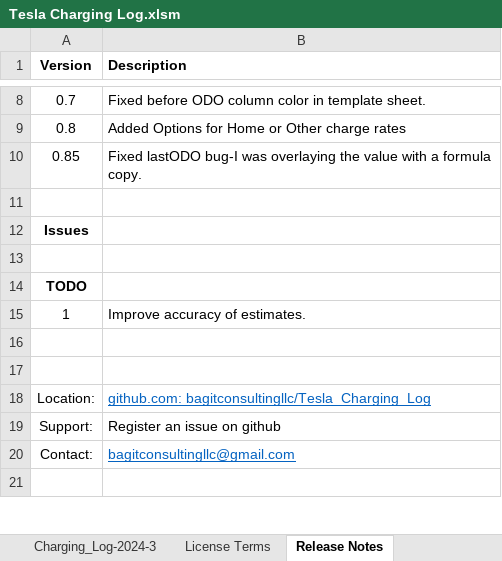
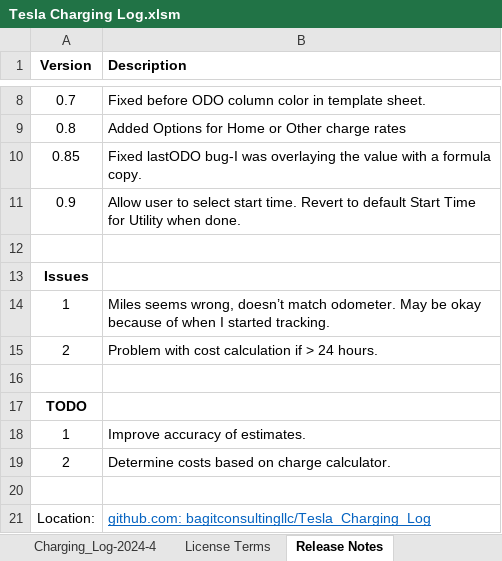
Before and after one commit to bagitconsultingllc/Tesla_Charging_Log, an Excel workbook: Tesla Charging Log.xlsm, sheet Release Notes, drawn as a sheet; only a part is shown, gaps mark what is left out; the shorter side is filled out with more unchanged rows; values as stored, in another font and other column widths than the file's, no borders; addresses are those after the commit; the diff names each change by its address in the sheet, - before the commit and + after, or states it on an @@ line.

Commit message:
Add customized start time on calculator sheet

```diff
--- a/Tesla Charging Log.xlsm (sheet Release Notes)
+++ b/Tesla Charging Log.xlsm (sheet Release Notes)
@@ sheet tab hidden: Charging_Log-2024-3 @@
+sheet tab: Charging_Log-2024-4
+row 11: 0.9 | Allow user to select start time. Revert to default Start Time for Utility when done.
+row 14: 1 | Miles seems wrong, doesn’t match odometer. May be okay because of when I started tracking.
+row 15: 2 | Problem with cost calculation if > 24 hours.
-row 19: (empty)
+row 19: 2 | Determine costs based on charge calculator.
```
Also changed, not shown: sheet Charge_Calculator, sheet Summary, formulas that keep their value, hidden cells, charts or pictures.
